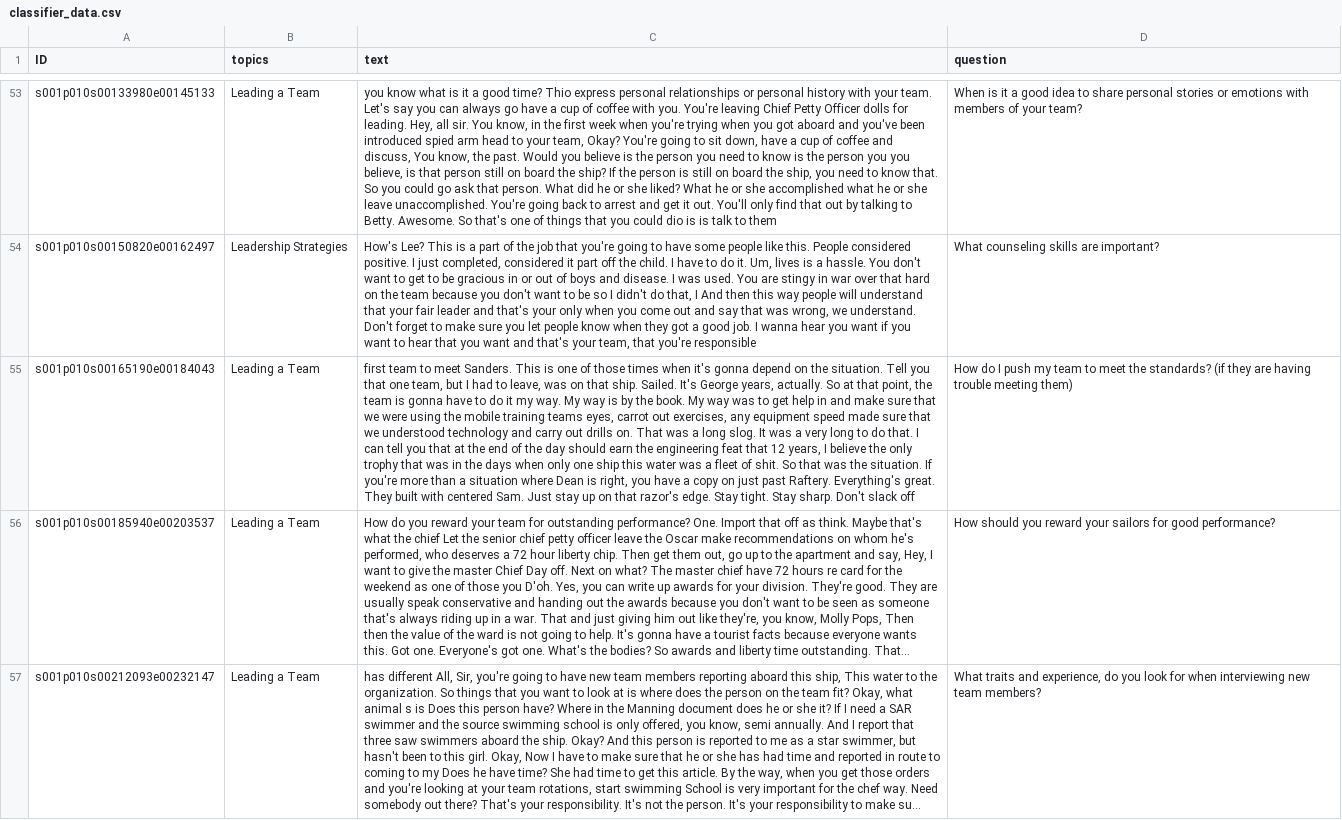
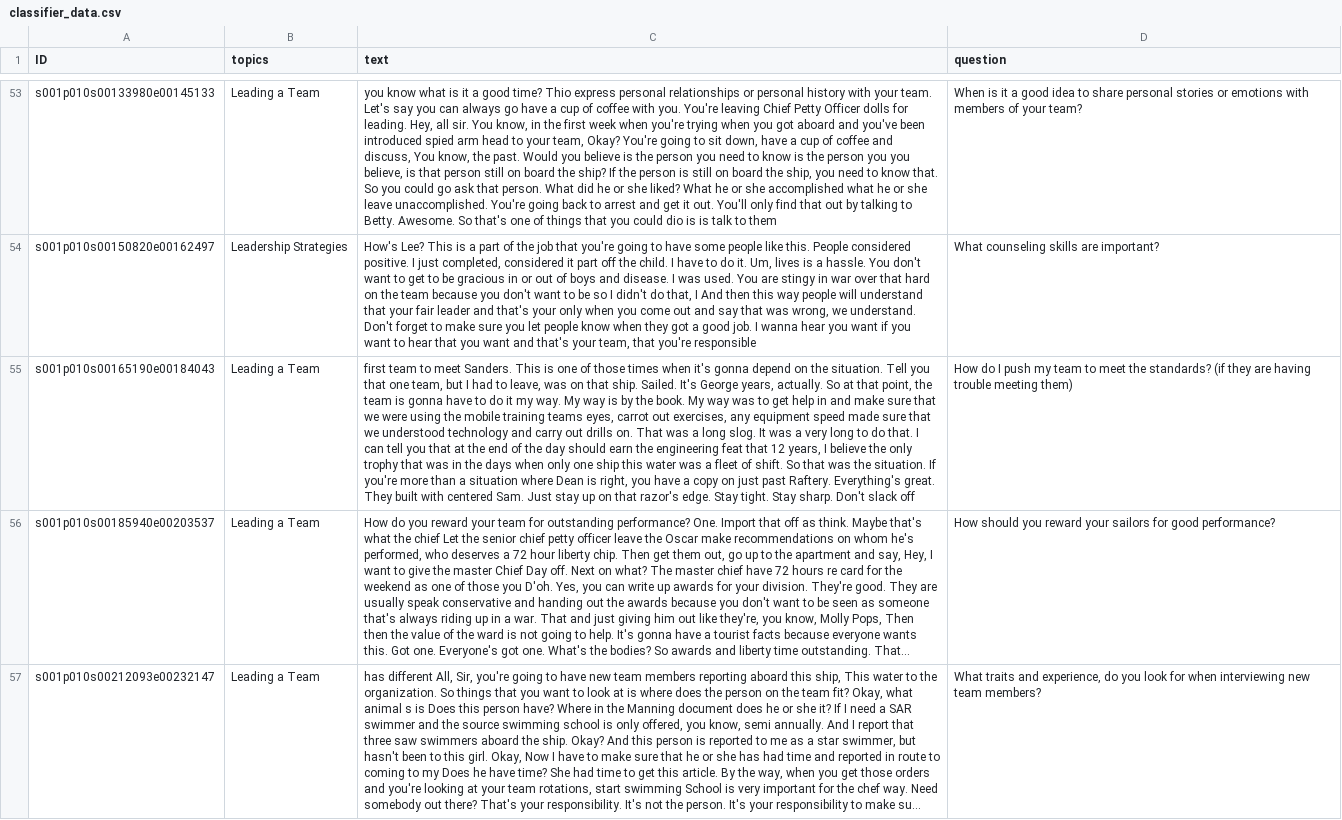
Before and after one commit to ICTLearningSciences/org-pal3-mentorpal, a CSV file: mentors/data/mentors/dan-burns/data/classifier_data.csv, drawn as a sheet; only a part is shown, gaps mark what is left out; long unchanged cells end in …; the diff covers the shown part only; the diff names each change by its address in the sheet, - before the commit and + after, or states it on an @@ line.

Commit message:
fixes: replace 'shit' with 'shift' in transcripts

```diff
--- a/mentors/data/mentors/dan-burns/data/classifier_data.csv
+++ b/mentors/data/mentors/dan-burns/data/classifier_data.csv
-C55 (text): …fleet of shit. So that…
+C55 (text): …fleet of shift. So that…
```
Also changed, not shown: 13 edited cells elsewhere in this file, mentors/data/mentors/dan-burns/data/questions_paraphrases_answers.csv, 43 other files.
